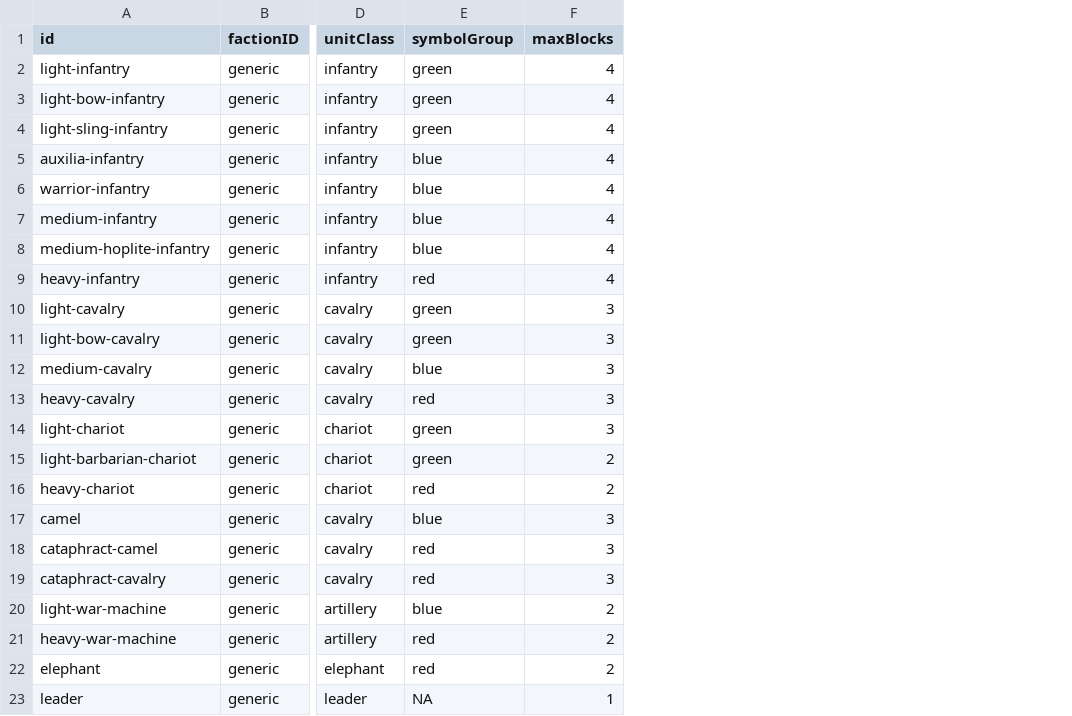
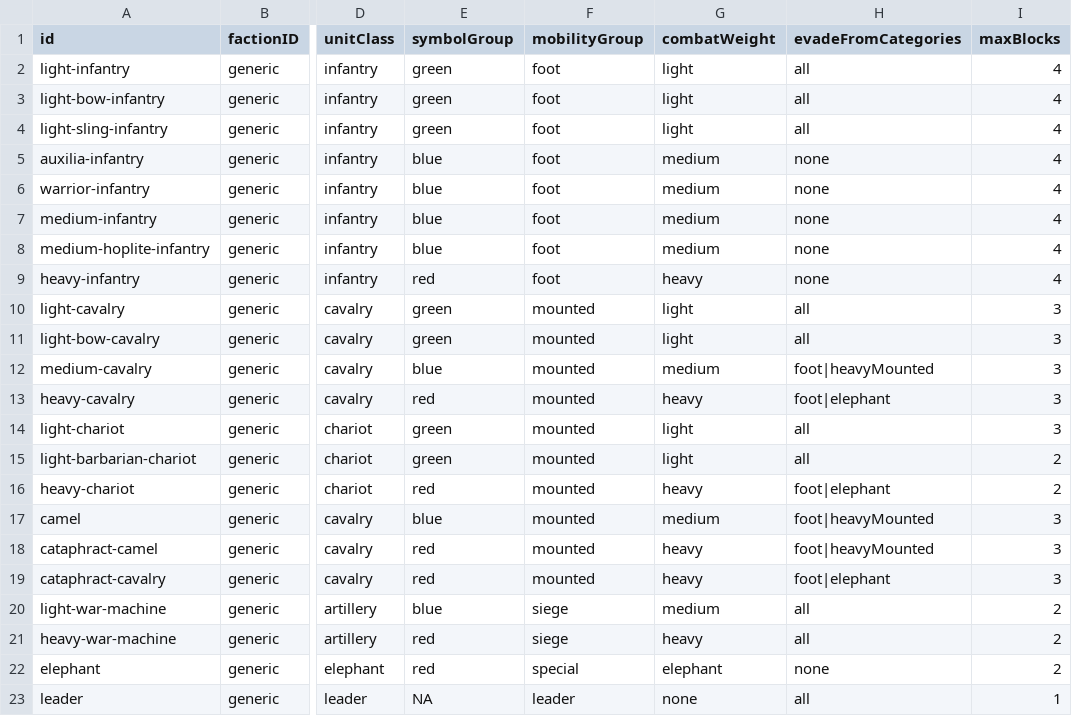
Before and after one commit to doddme/BattleCalc, a CSV file: BattleCalc/Data/Ancients/AncientsUnits.csv, drawn as a sheet; only a part is shown, gaps mark what is left out; the diff names each change by its address in the sheet, - before the commit and + after, or states it on an @@ line.

```diff
--- a/BattleCalc/Data/Ancients/AncientsUnits.csv
+++ b/BattleCalc/Data/Ancients/AncientsUnits.csv
+column F (mobilityGroup), rows 2-23: foot | foot | foot | foot | foot | foot | foot | foot | mounted | mounted | mounted | mounted | mounted | mounted | mounted | mounted | mounted | mounted | siege | siege | special | leader
+column G (combatWeight), rows 2-23: light | light | light | medium | medium | medium | medium | heavy | light | light | medium | heavy | light | light | heavy | medium | heavy | heavy | medium | heavy | elephant | none
+column H (evadeFromCategories), rows 2-23: all | all | all | none | none | none | none | none | all | all | foot|heavyMounted | foot|elephant | all | all | foot|elephant | foot|heavyMounted | foot|heavyMounted | foot|elephant | all | all | none | all
```
Also changed, not shown: 6 other files.
